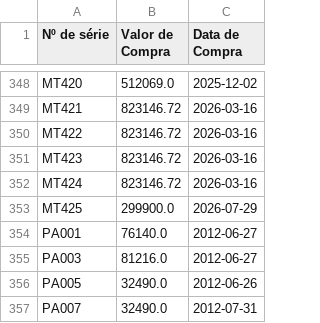
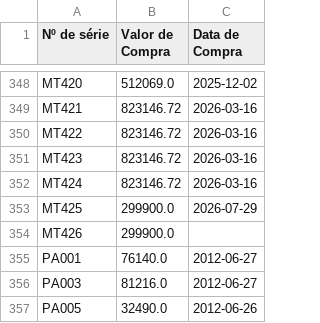
Before and after one commit to Eleva-Brasil/DashBoard-ElevaBrasil, a CSV file: valor_aquisicao_mapping.csv, drawn as a sheet; only a part is shown, gaps mark what is left out; the shorter side is filled out with more unchanged rows; the diff names each change by its address in the sheet, - before the commit and + after, or states it on an @@ line.

```diff
--- a/valor_aquisicao_mapping.csv
+++ b/valor_aquisicao_mapping.csv
+row 354: MT426 | 299900.0
```
